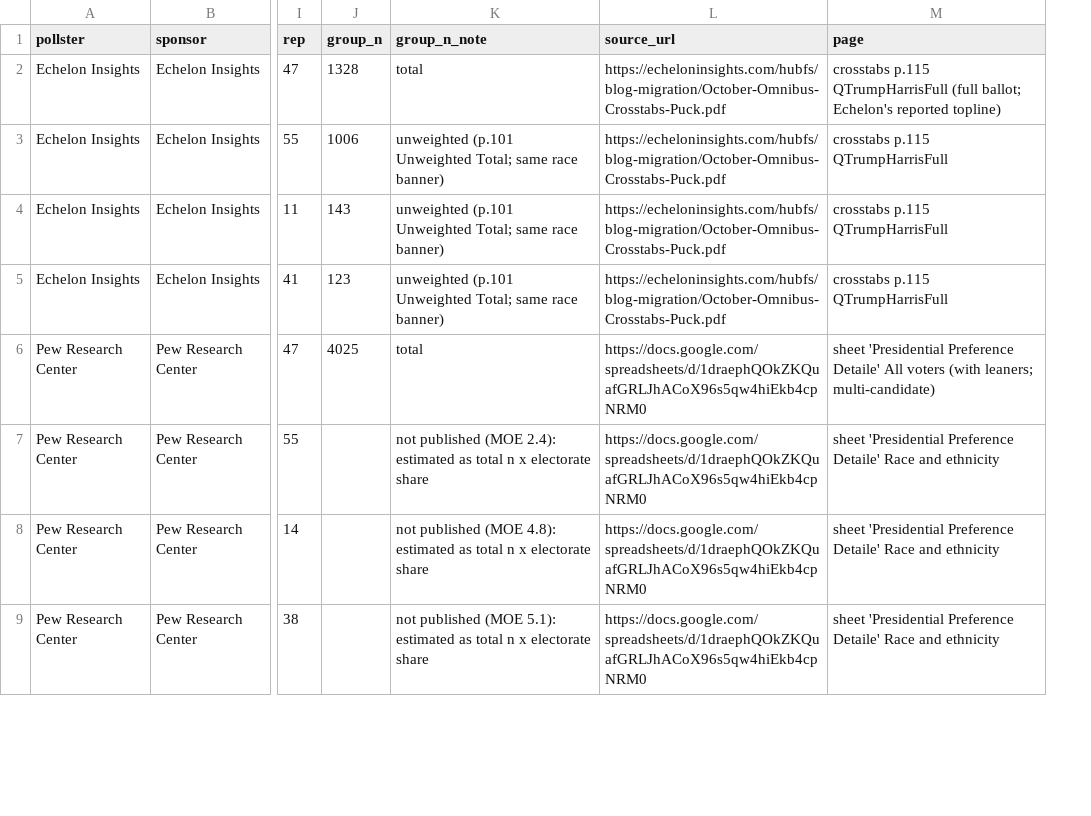
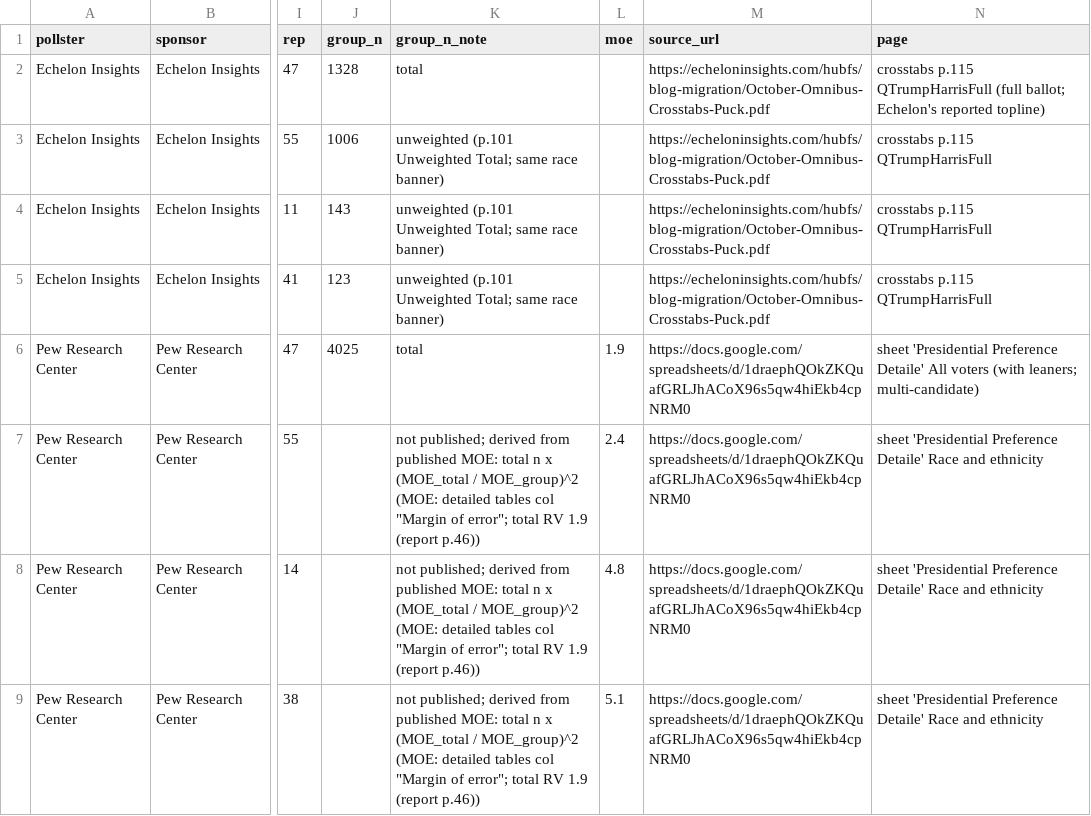
Before and after one commit to tcbDNA/house-2026, a CSV file: backend/data/pollster_2024_crosstabs.csv, drawn as a sheet; only a part is shown, gaps mark what is left out; the diff covers the shown part only; the diff names each change by its address in the sheet, - before the commit and + after, or states it on an @@ line.

```diff
--- a/backend/data/pollster_2024_crosstabs.csv
+++ b/backend/data/pollster_2024_crosstabs.csv
+column L (moe), rows 6-9: 1.9 | 2.4 | 4.8 | 5.1
-K7 (group_n_note): not published (MOE 2.4): estimated as total n x electorate share
+K7 (group_n_note): not published; derived from published MOE: total n x (MOE_total / MOE_group)^2 (MOE: detailed tables col "Margin of error"; total RV 1.9 (report p.46))
-K8 (group_n_note): not published (MOE 4.8): estimated as total n x electorate share
+K8 (group_n_note): not published; derived from published MOE: total n x (MOE_total / MOE_group)^2 (MOE: detailed tables col "Margin of error"; total RV 1.9 (report p.46))
-K9 (group_n_note): not published (MOE 5.1): estimated as total n x electorate share
+K9 (group_n_note): not published; derived from published MOE: total n x (MOE_total / MOE_group)^2 (MOE: detailed tables col "Margin of error"; total RV 1.9 (report p.46))
```
Also changed, not shown: 6 edited cells elsewhere in this file, backend/analysis/comparison.csv, backend/data/generic_ballot_crosstabs.csv, 7 other files.
